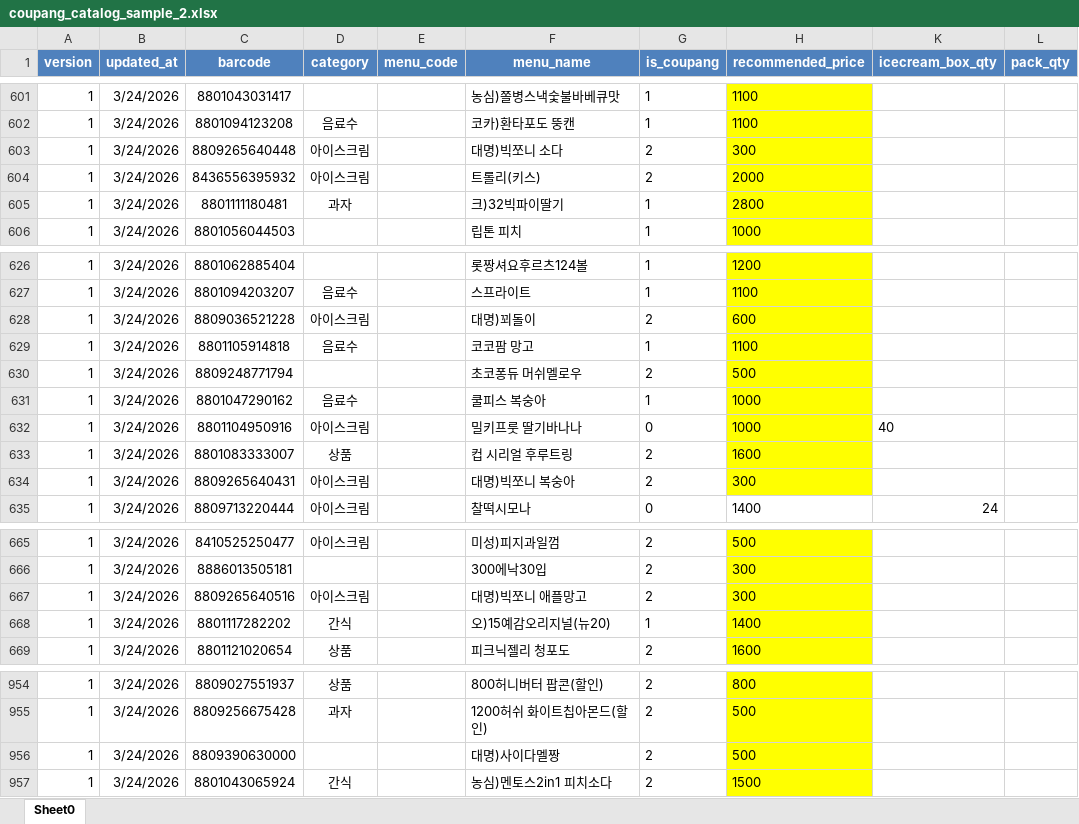
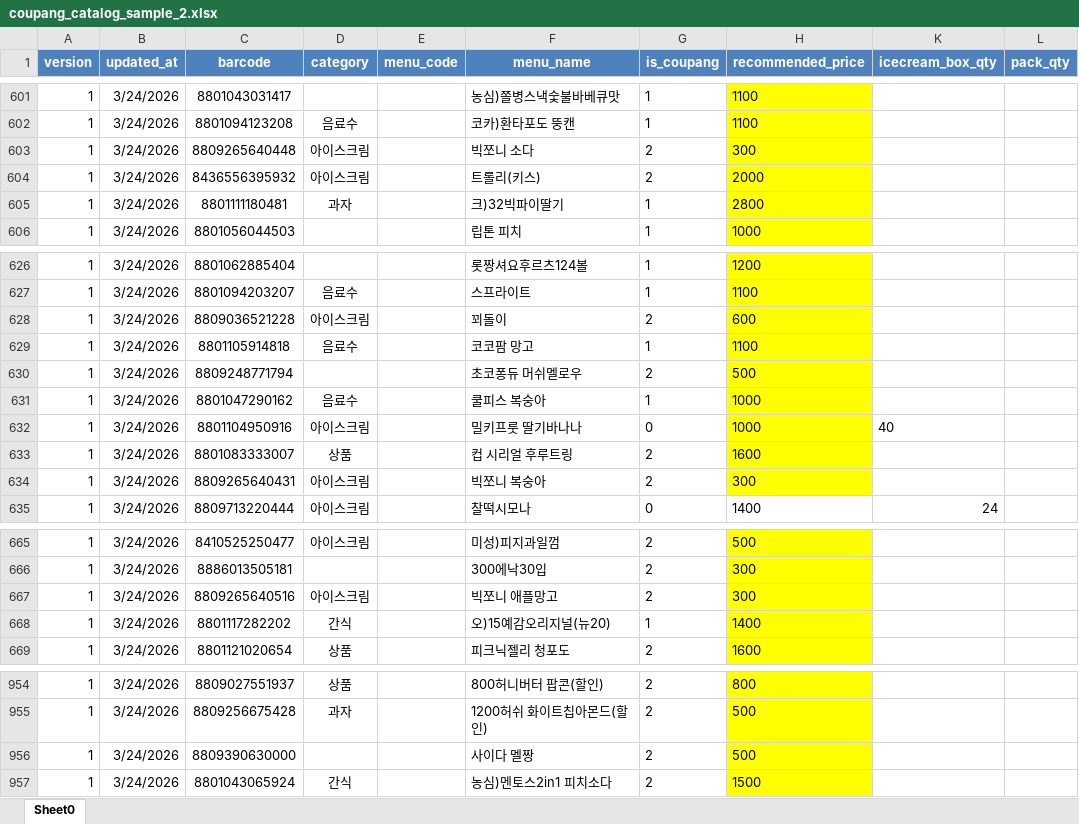
Before and after one commit to JAKEJeong113/is-order, an Excel workbook: coupang_catalog_sample_2.xlsx, sheet Sheet0, drawn as a sheet; only a part is shown, gaps mark what is left out; values as stored, in another font and other column widths than the file's, no borders; the diff covers the shown part only; the diff names each change by its address in the sheet, - before the commit and + after, or states it on an @@ line.

```diff
--- a/coupang_catalog_sample_2.xlsx (sheet Sheet0)
+++ b/coupang_catalog_sample_2.xlsx (sheet Sheet0)
-F603 (menu_name): 대명)빅쪼니 소다
+F603 (menu_name): 빅쪼니 소다
-F628 (menu_name): 대명)꾀돌이
+F628 (menu_name): 꾀돌이
-F634 (menu_name): 대명)빅쪼니 복숭아
+F634 (menu_name): 빅쪼니 복숭아
-F667 (menu_name): 대명)빅쪼니 애플망고
+F667 (menu_name): 빅쪼니 애플망고
-F956 (menu_name): 대명)사이다멜짱
+F956 (menu_name): 사이다 멜짱
```
Also changed, not shown: 8 edited cells elsewhere in this sheet, 1 other file.
